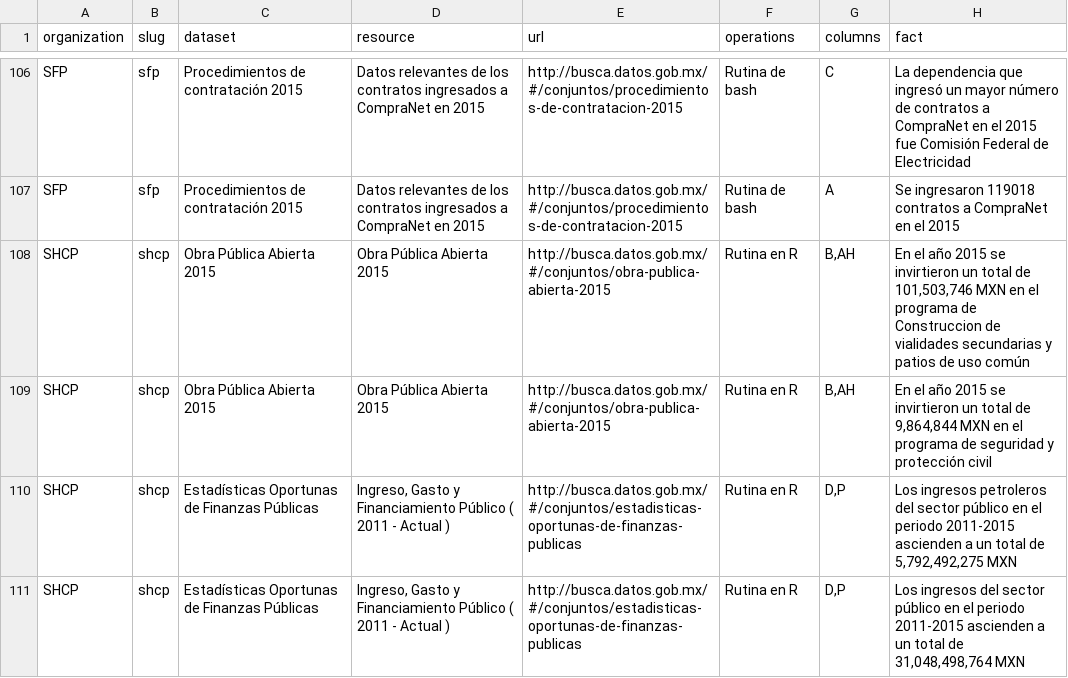
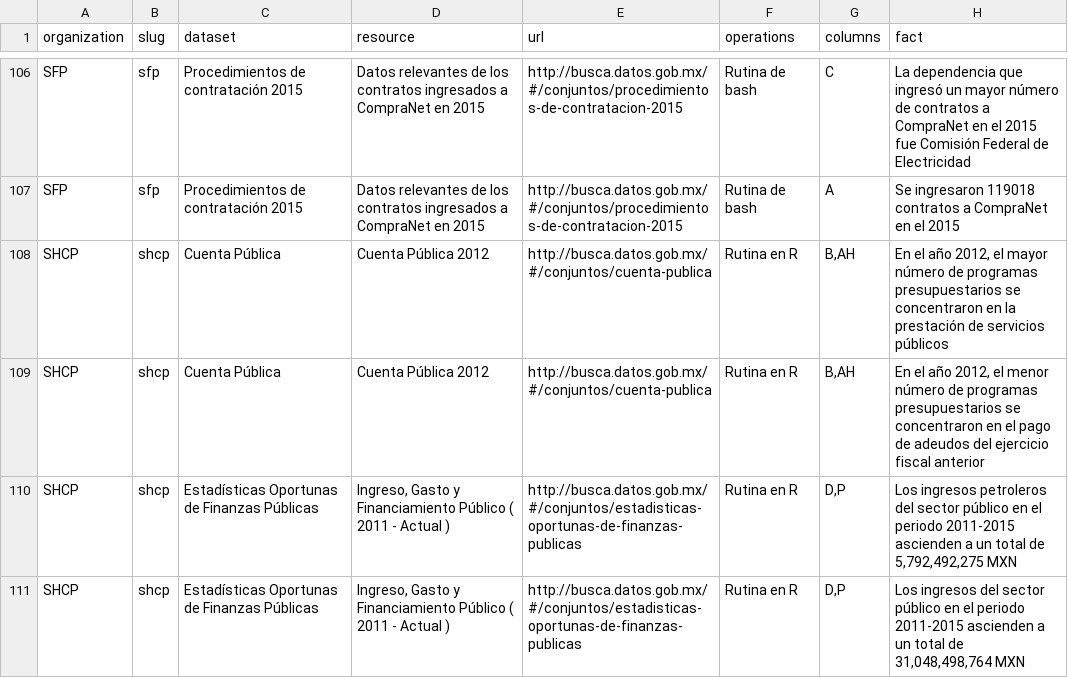
Before and after one commit to lromang/facts, a CSV file: facts_datos_gob_mx.csv, drawn as a sheet; only a part is shown, gaps mark what is left out; the diff names each change by its address in the sheet, - before the commit and + after, or states it on an @@ line.

Commit message:
cuenta pública

```diff
--- a/facts_datos_gob_mx.csv
+++ b/facts_datos_gob_mx.csv
-C108:C109 (dataset): Obra Pública Abierta 2015
+C108:C109 (dataset): Cuenta Pública
-D108:D109 (resource): Obra Pública Abierta 2015
+D108:D109 (resource): Cuenta Pública 2012
-E108:E109 (url): http://busca.datos.gob.mx/#/conjuntos/obra-publica-abierta-2015
+E108:E109 (url): http://busca.datos.gob.mx/#/conjuntos/cuenta-publica
-H108 (fact): …el año 2015 se invirtieron un total de 101,503,746 MXN en el programa de Construccion de vialidades secundarias y patios de uso común
+H108 (fact): …el año 2012, el mayor número de programas presupuestarios se concentraron en la prestación de servicios públicos
-H109 (fact): …el año 2015 se invirtieron un total de 9,864,844 MXN en el programa de seguridad y protección civil
+H109 (fact): …el año 2012, el menor número de programas presupuestarios se concentraron en el pago de adeudos del ejercicio fiscal anterior
```
Also changed, not shown: facts.csv.
